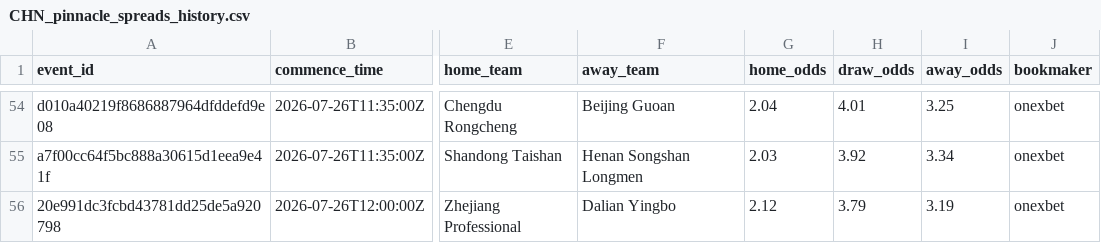
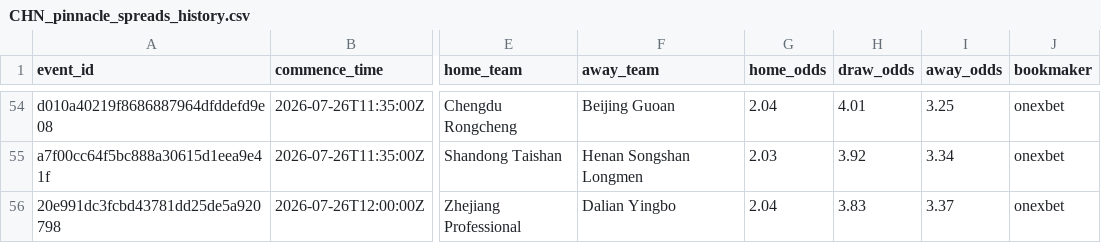
Before and after one commit to jiajun-builds/cslmonitor, a CSV file: data/raw_data/CHN_pinnacle_spreads_history.csv, drawn as a sheet; only a part is shown, gaps mark what is left out; the diff names each change by its address in the sheet, - before the commit and + after, or states it on an @@ line.

Commit message:
Update CHN_pinnacle_spreads_history.csv

```diff
--- a/data/raw_data/CHN_pinnacle_spreads_history.csv
+++ b/data/raw_data/CHN_pinnacle_spreads_history.csv
-G56 (home_odds): 2.12
+G56 (home_odds): 2.04
-H56 (draw_odds): 3.79
+H56 (draw_odds): 3.83
-I56 (away_odds): 3.19
+I56 (away_odds): 3.37
```
